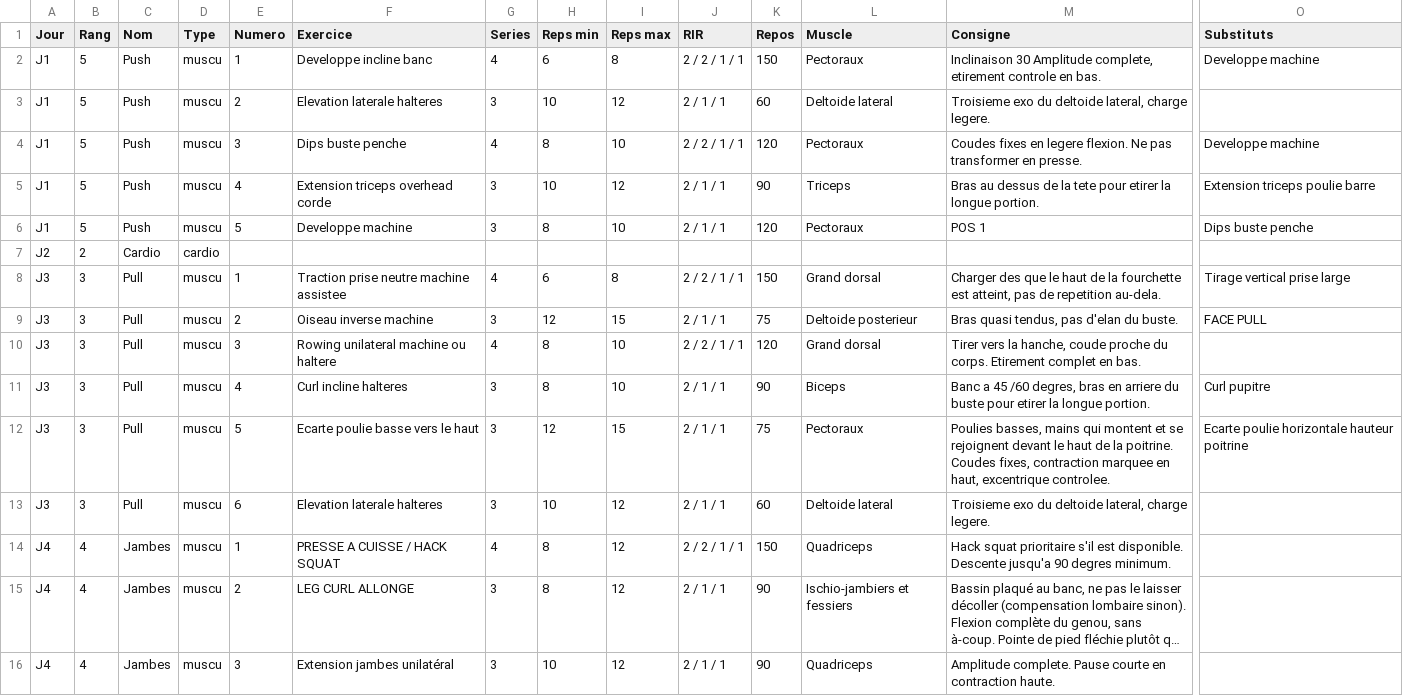
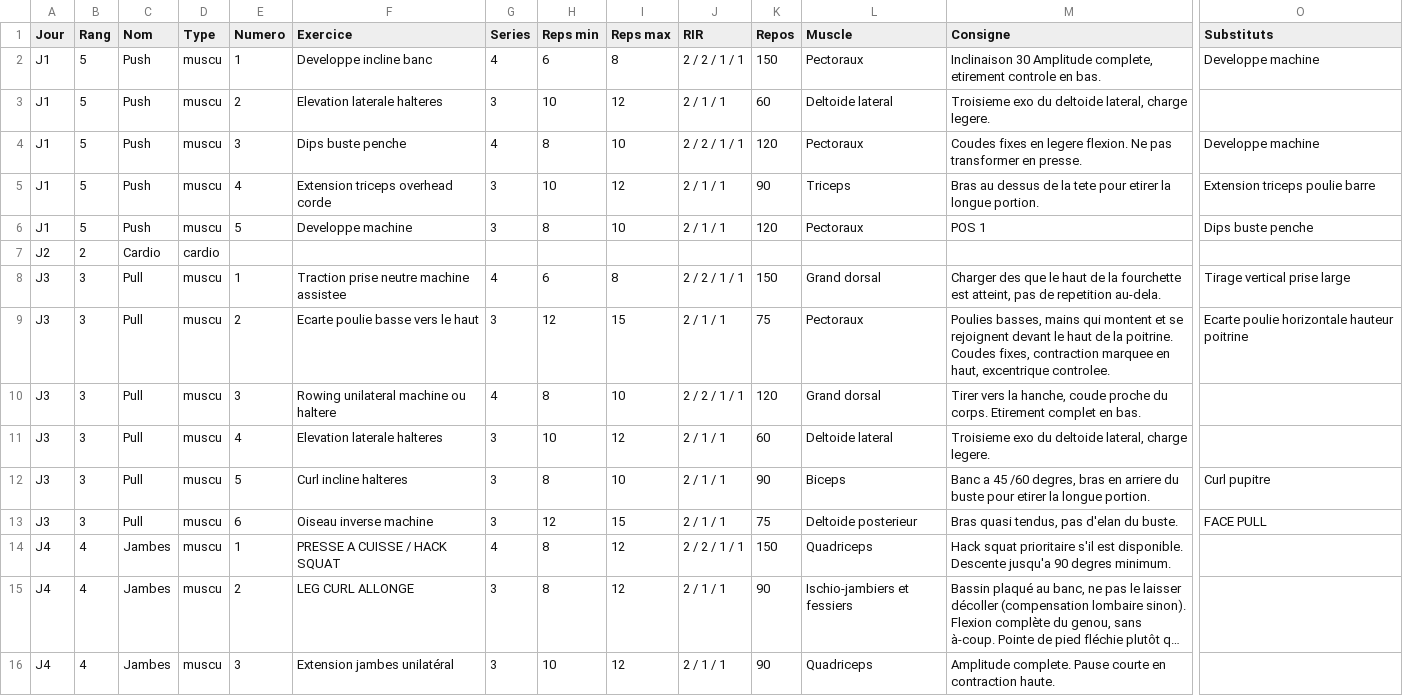
Before and after one commit to Tacion602/Muscu, a CSV file: classeur/Programme.csv, drawn as a sheet; only a part is shown, gaps mark what is left out; long unchanged cells end in …; removed rows and columns are numbered as before the commit, all else as after; rows hold the shown columns only; the diff names each change by its address in the sheet, - before the commit and + after, or states it on an @@ line.

```diff
--- a/classeur/Programme.csv
+++ b/classeur/Programme.csv
-F9 (Exercice): Oiseau inverse machine
+F9 (Exercice): Ecarte poulie basse vers le haut
-L9 (Muscle): Deltoide posterieur
+L9 (Muscle): Pectoraux
-M9 (Consigne): Bras quasi tendus, pas d'elan du buste.
+M9 (Consigne): Poulies basses, mains qui montent et se rejoignent devant le haut de la poitrine. Coudes fixes, contraction marquee en haut, excentrique controlee.
-O9 (Substituts): FACE PULL
+O9 (Substituts): Ecarte poulie horizontale hauteur poitrine
+row 11: J3 | 3 | Pull | muscu | 4 | Elevation laterale halteres | 3 | 10 | 12 | 2 / 1 / 1 | 60 | Deltoide lateral | Troisieme exo du deltoide lateral, charge legere.
-E12 (Numero): 4
+E12 (Numero): 5
-E13 (Numero): 5
+E13 (Numero): 6
-F13 (Exercice): Ecarte poulie basse vers le haut
+F13 (Exercice): Oiseau inverse machine
-L13 (Muscle): Pectoraux
+L13 (Muscle): Deltoide posterieur
-M13 (Consigne): Poulies basses, mains qui montent et se rejoignent devant le haut de la poitrine. Coudes fixes, contraction marquee en haut, excentrique controlee.
+M13 (Consigne): Bras quasi tendus, pas d'elan du buste.
-O13 (Substituts): Ecarte poulie horizontale hauteur poitrine
+O13 (Substituts): FACE PULL
-row 13: J3 | 3 | Pull | muscu | 6 | Elevation laterale halteres | 3 | 10 | 12 | 2 / 1 / 1 | 60 | Deltoide lateral | Troisieme exo du deltoide lateral, charge legere.
```
Also changed, not shown: 10 other files.
